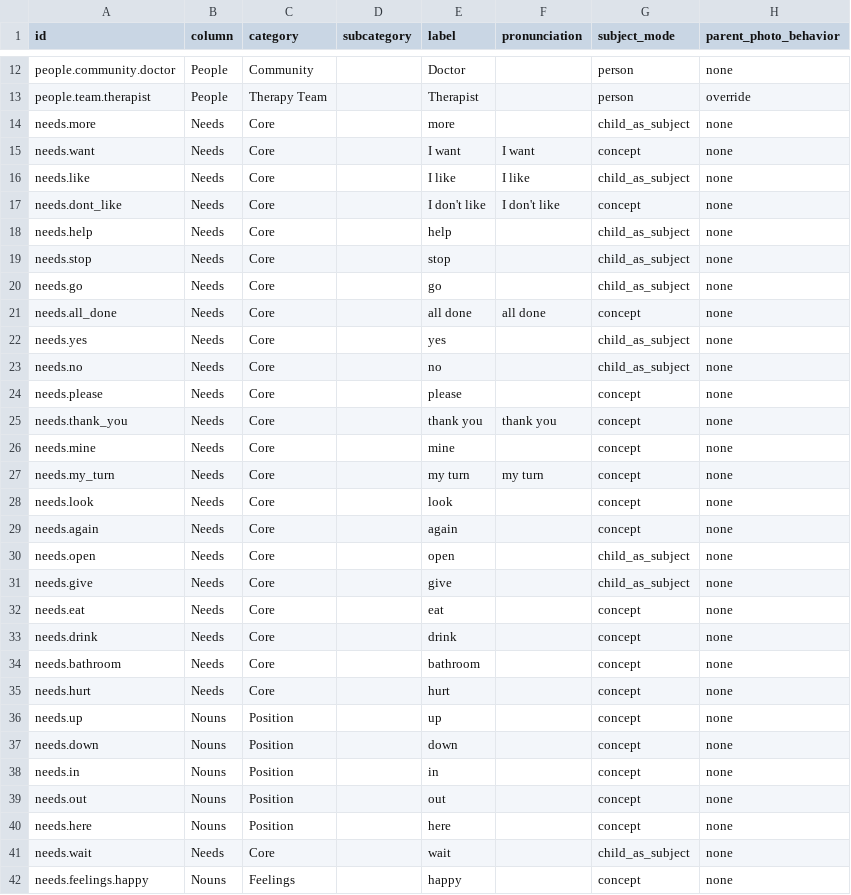
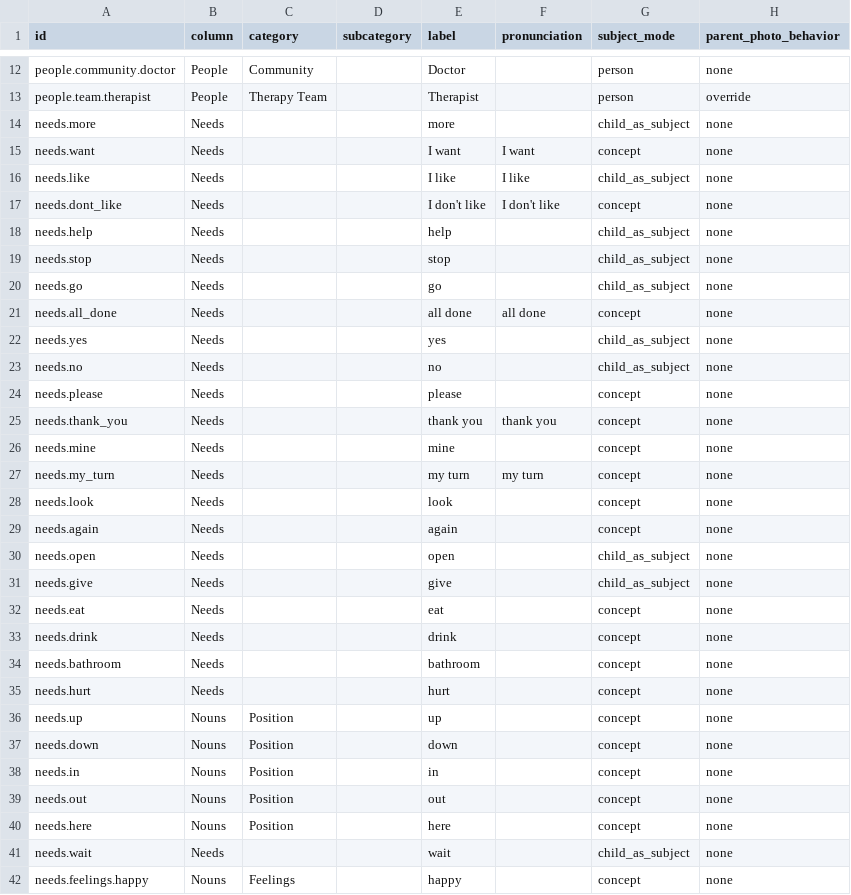
Before and after one commit to MelvinSninkle/PersonalizedAAC, a CSV file: taxonomy/seed-core-v1.csv, drawn as a sheet; only a part is shown, gaps mark what is left out; the diff names each change by its address in the sheet, - before the commit and + after, or states it on an @@ line.

```diff
--- a/taxonomy/seed-core-v1.csv
+++ b/taxonomy/seed-core-v1.csv
-C14:C35 (category): Core
+C14:C35 (category): (empty)
-C41 (category): Core
+C41 (category): (empty)
```
Also changed, not shown: 1 other file.
